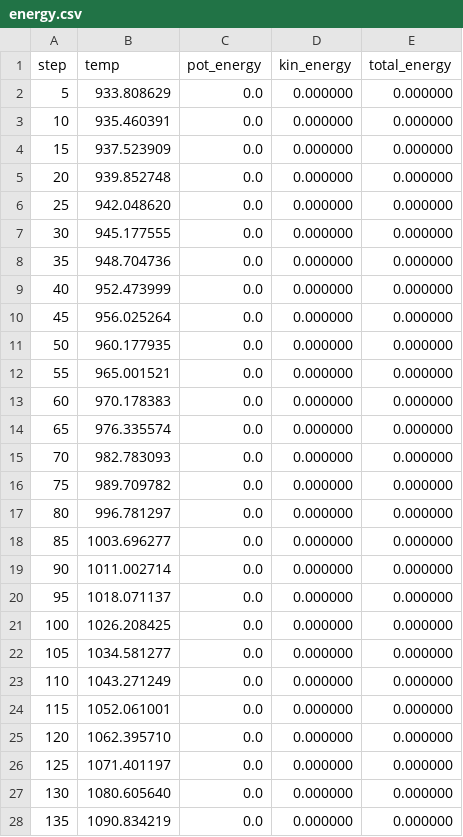
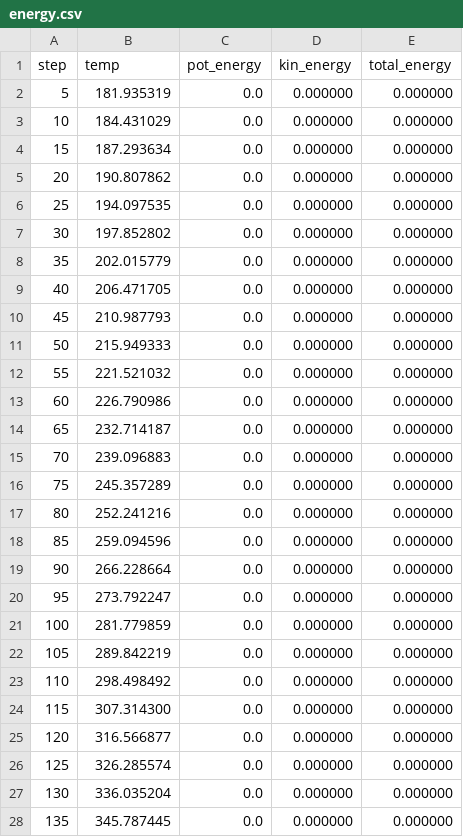
Before and after one commit to LeoM965/MolecularDynamics, a CSV file: MolecularDynamics/output/energy.csv, drawn as a sheet; only a part is shown; the diff covers the shown part only.

```diff
--- a/MolecularDynamics/output/energy.csv
+++ b/MolecularDynamics/output/energy.csv
@@ -1,28 +1,28 @@
 step,temp,pot_energy,kin_energy,total_energy
-5,933.808629,0.0,0.000000,0.000000
-10,935.460391,0.0,0.000000,0.000000
-15,937.523909,0.0,0.000000,0.000000
-20,939.852748,0.0,0.000000,0.000000
-25,942.048620,0.0,0.000000,0.000000
-30,945.177555,0.0,0.000000,0.000000
-35,948.704736,0.0,0.000000,0.000000
-40,952.473999,0.0,0.000000,0.000000
-45,956.025264,0.0,0.000000,0.000000
-50,960.177935,0.0,0.000000,0.000000
-55,965.001521,0.0,0.000000,0.000000
-60,970.178383,0.0,0.000000,0.000000
-65,976.335574,0.0,0.000000,0.000000
-70,982.783093,0.0,0.000000,0.000000
-75,989.709782,0.0,0.000000,0.000000
-80,996.781297,0.0,0.000000,0.000000
-85,1003.696277,0.0,0.000000,0.000000
-90,1011.002714,0.0,0.000000,0.000000
-95,1018.071137,0.0,0.000000,0.000000
-100,1026.208425,0.0,0.000000,0.000000
-105,1034.581277,0.0,0.000000,0.000000
-110,1043.271249,0.0,0.000000,0.000000
-115,1052.061001,0.0,0.000000,0.000000
-120,1062.395710,0.0,0.000000,0.000000
-125,1071.401197,0.0,0.000000,0.000000
-130,1080.605640,0.0,0.000000,0.000000
-135,1090.834219,0.0,0.000000,0.000000
+5,181.935319,0.0,0.000000,0.000000
+10,184.431029,0.0,0.000000,0.000000
+15,187.293634,0.0,0.000000,0.000000
+20,190.807862,0.0,0.000000,0.000000
+25,194.097535,0.0,0.000000,0.000000
+30,197.852802,0.0,0.000000,0.000000
+35,202.015779,0.0,0.000000,0.000000
+40,206.471705,0.0,0.000000,0.000000
+45,210.987793,0.0,0.000000,0.000000
+50,215.949333,0.0,0.000000,0.000000
+55,221.521032,0.0,0.000000,0.000000
+60,226.790986,0.0,0.000000,0.000000
+65,232.714187,0.0,0.000000,0.000000
+70,239.096883,0.0,0.000000,0.000000
+75,245.357289,0.0,0.000000,0.000000
+80,252.241216,0.0,0.000000,0.000000
+85,259.094596,0.0,0.000000,0.000000
+90,266.228664,0.0,0.000000,0.000000
+95,273.792247,0.0,0.000000,0.000000
+100,281.779859,0.0,0.000000,0.000000
+105,289.842219,0.0,0.000000,0.000000
+110,298.498492,0.0,0.000000,0.000000
+115,307.314300,0.0,0.000000,0.000000
+120,316.566877,0.0,0.000000,0.000000
+125,326.285574,0.0,0.000000,0.000000
+130,336.035204,0.0,0.000000,0.000000
+135,345.787445,0.0,0.000000,0.000000
```
Also changed, not shown: 23 edited cells elsewhere in this file, MolecularDynamics/output/trajectory.csv, 53 other files.
